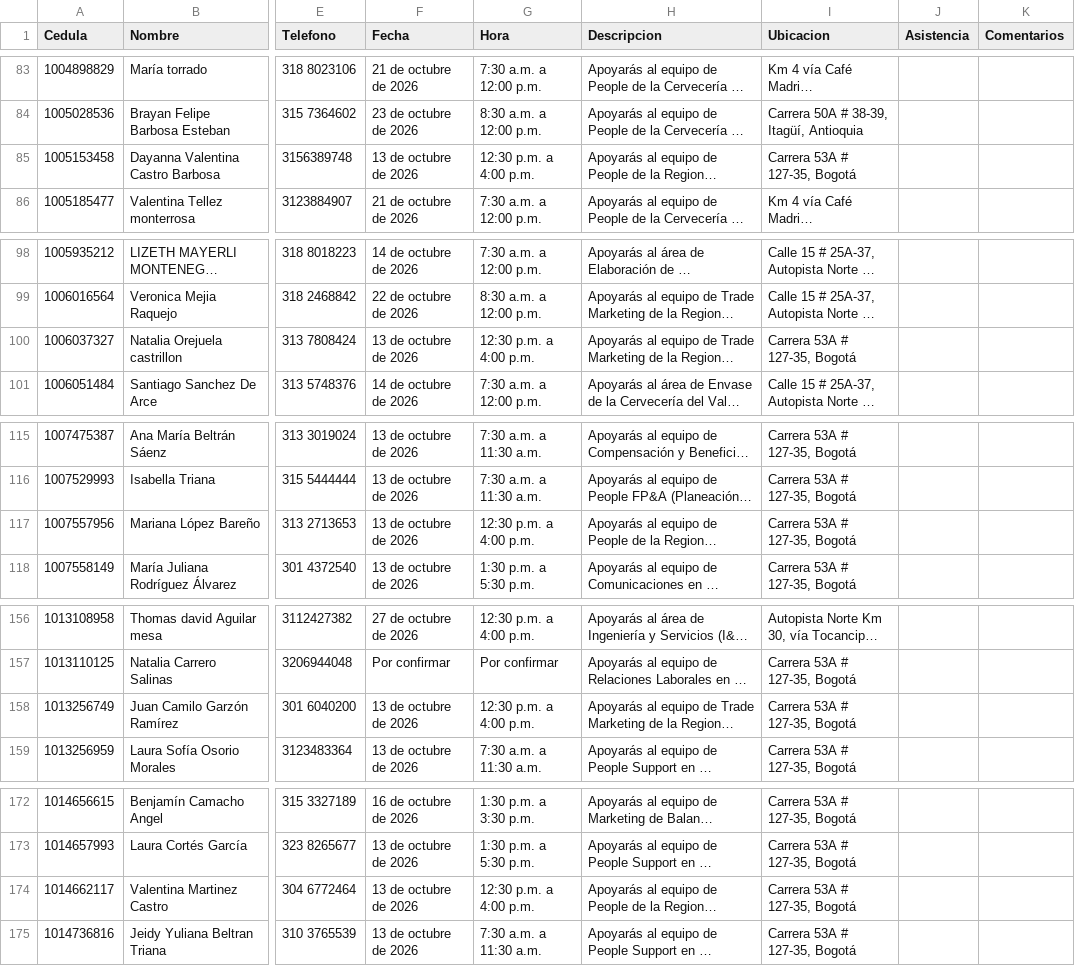
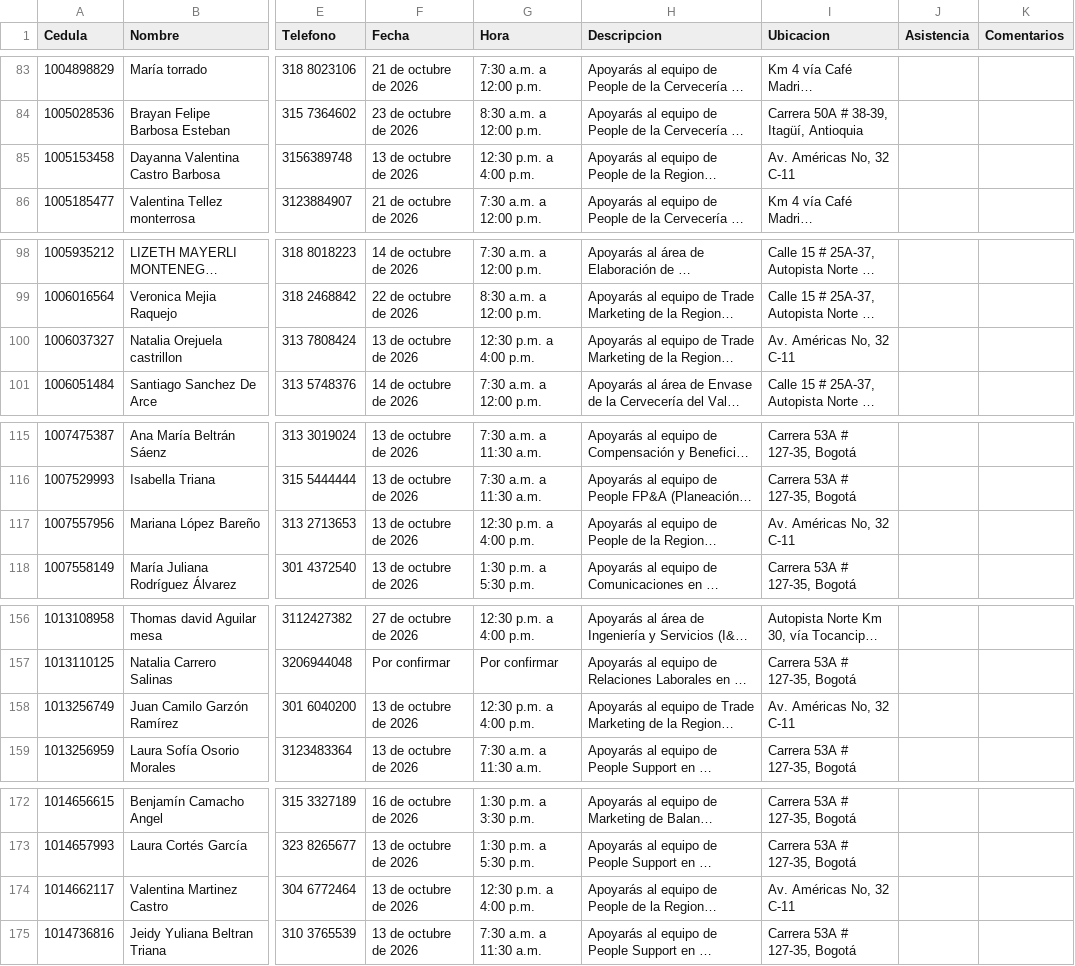
Before and after one commit to Catamatiz/bot-creaton, a CSV file: datos.csv, drawn as a sheet; only a part is shown, gaps mark what is left out; long unchanged cells end in …; the diff covers the shown part only; the diff names each change by its address in the sheet, - before the commit and + after, or states it on an @@ line.

```diff
--- a/datos.csv
+++ b/datos.csv
-I85 (Ubicacion): Carrera 53A # 127-35, Bogotá
+I85 (Ubicacion): Av. Américas No, 32 C-11
-I100 (Ubicacion): Carrera 53A # 127-35, Bogotá
+I100 (Ubicacion): Av. Américas No, 32 C-11
-I117 (Ubicacion): Carrera 53A # 127-35, Bogotá
+I117 (Ubicacion): Av. Américas No, 32 C-11
-I158 (Ubicacion): Carrera 53A # 127-35, Bogotá
+I158 (Ubicacion): Av. Américas No, 32 C-11
-I174 (Ubicacion): Carrera 53A # 127-35, Bogotá
+I174 (Ubicacion): Av. Américas No, 32 C-11
```
Also changed, not shown: 16 edited cells elsewhere in this file.
